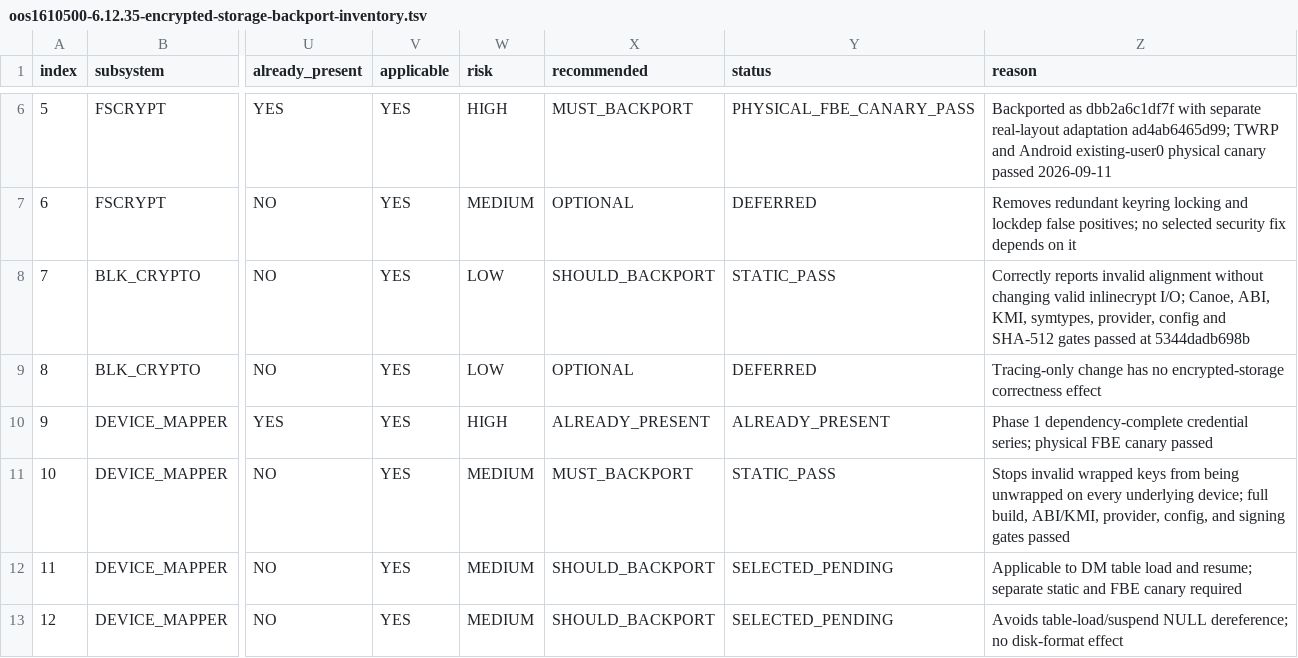
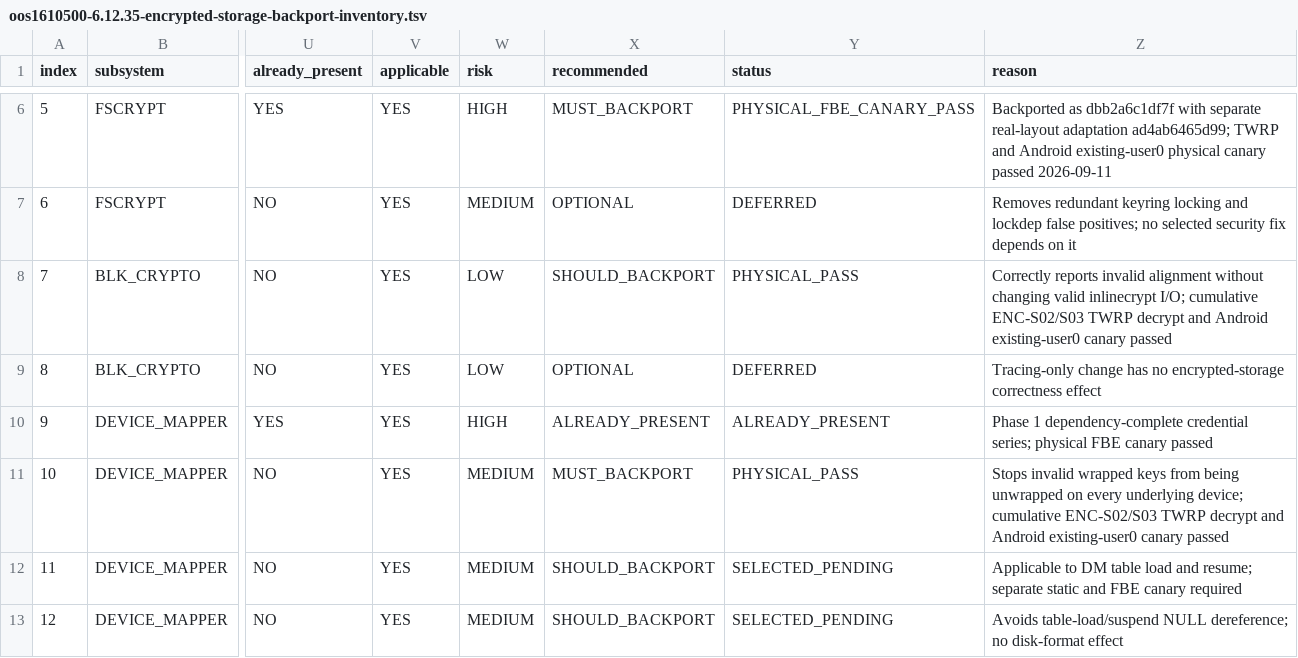
Before and after one commit to travismills82/oneplus15-sm8850-oos-kernel, a TSV file: docs/security/encryption/oos1610500-6.12.35-encrypted-storage-backport-inventory.tsv, drawn as a sheet; only a part is shown, gaps mark what is left out; the diff names each change by its address in the sheet, - before the commit and + after, or states it on an @@ line.

Commit message:
test: record ENC-S02 and ENC-S03 physical FBE canary

```diff
--- a/docs/security/encryption/oos1610500-6.12.35-encrypted-storage-backport-inventory.tsv
+++ b/docs/security/encryption/oos1610500-6.12.35-encrypted-storage-backport-inventory.tsv
-Y8 (status): STATIC_PASS
+Y8 (status): PHYSICAL_PASS
-Z8 (reason): …inlinecrypt I/O; Canoe, ABI, KMI, symtypes, provider, config and SHA-512 gates passed at 5344dadb698b
+Z8 (reason): …inlinecrypt I/O; cumulative ENC-S02/S03 TWRP decrypt and Android existing-user0 canary passed
-Y11 (status): STATIC_PASS
+Y11 (status): PHYSICAL_PASS
-Z11 (reason): …underlying device; full build, ABI/KMI, provider, config, and signing gates passed
+Z11 (reason): …underlying device; cumulative ENC-S02/S03 TWRP decrypt and Android existing-user0 canary passed
```
Also changed, not shown: 1 other file.
